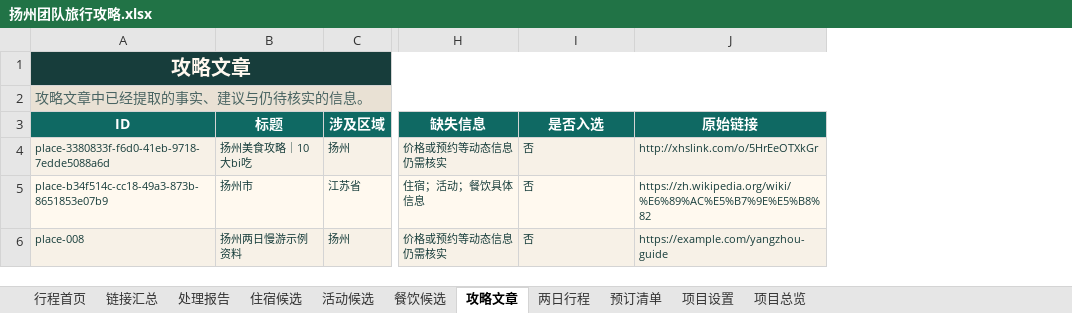
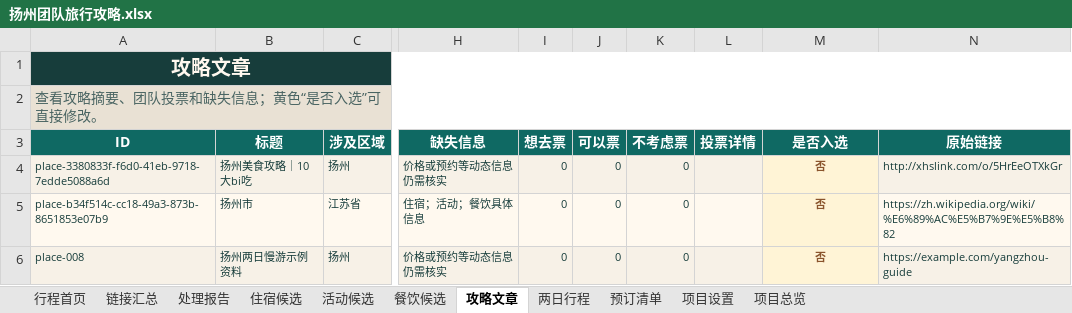
Before and after one commit to ykh-1412/travel-co-creation-studio, an Excel workbook: outputs/019f7eda-a998-7660-a73d-e43b3af67965/扬州团队旅行攻略.xlsx, sheet 攻略文章, drawn as a sheet; only a part is shown, gaps mark what is left out; values as stored, in another font and other column widths than the file's, no borders; addresses are those after the commit; the diff names each change by its address in the sheet, - before the commit and + after, or states it on an @@ line.

```diff
--- a/outputs/019f7eda-a998-7660-a73d-e43b3af67965/扬州团队旅行攻略.xlsx (sheet 攻略文章)
+++ b/outputs/019f7eda-a998-7660-a73d-e43b3af67965/扬州团队旅行攻略.xlsx (sheet 攻略文章)
+column I (想去票), rows 4-6: all 0
+column J (可以票), rows 4-6: all 0
+column K (不考虑票), rows 4-6: all 0
+column L (投票详情), empty
-A2 (ID): 攻略文章中已经提取的事实、建议与仍待核实的信息。
+A2 (ID): 查看攻略摘要、团队投票和缺失信息；黄色“是否入选”可直接修改。
@@ M4:M6 bold: off → on, text colour: #173D3B → #8A542C, alignment: left → center @@
-M5 fill: #FFF9EF
+M5 fill: #FFF4D6
```
Also changed, not shown: sheet 活动候选, sheet 餐饮候选, sheet 住宿候选, 7 other files.
